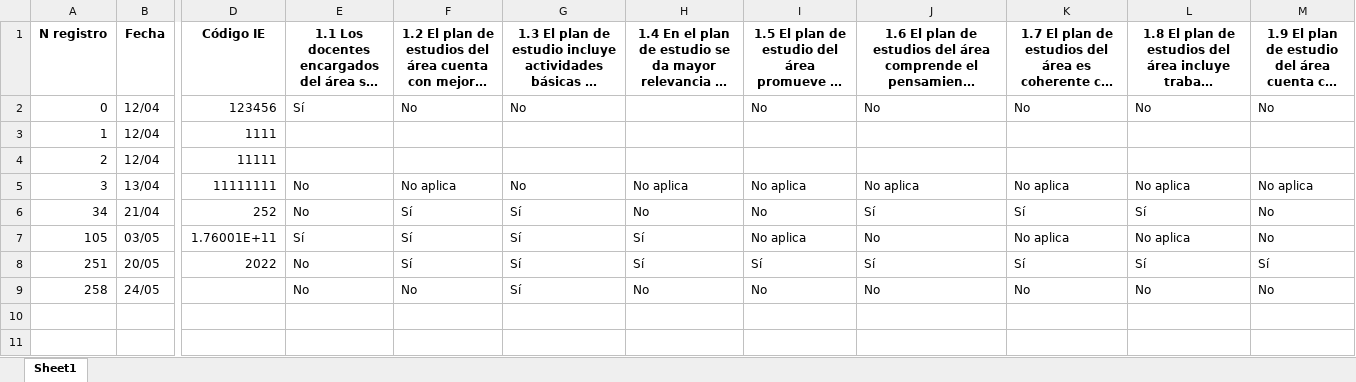
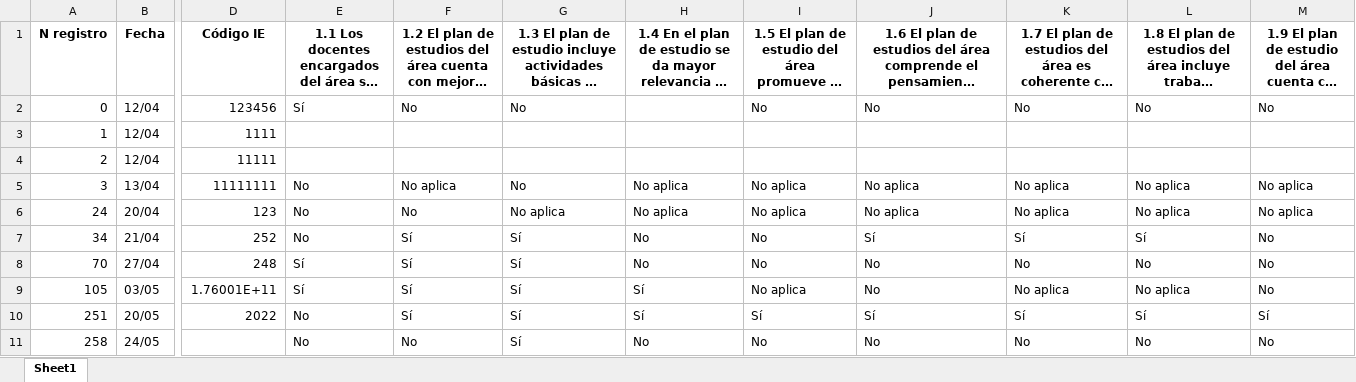
Before and after one commit to Grupo-Informatica-Educativa/CFK2022, an Excel workbook: utils/cleaners/bot/eliminados/Eliminados_lideres.xlsx, sheet Sheet1, drawn as a sheet; only a part is shown, gaps mark what is left out; long unchanged cells end in …; values as stored, in another font and other column widths than the file's, no borders; rows hold the shown columns only; the diff names each change by its address in the sheet, - before the commit and + after, or states it on an @@ line.

```diff
--- a/utils/cleaners/bot/eliminados/Eliminados_lideres.xlsx (sheet Sheet1)
+++ b/utils/cleaners/bot/eliminados/Eliminados_lideres.xlsx (sheet Sheet1)
+row 6: 24 | 20/04 | 123 | No | No | No aplica | No aplica | No aplica | No aplica | No aplica | No aplica | No aplica
+row 8: 70 | 27/04 | 248 | Sí | Sí | Sí | No | No | No | No | No | No
```
Also changed, not shown: data/descargables/DirectivosCFK.xlsx, data/descargables/LideresCFK.xlsx, 17 other files.
